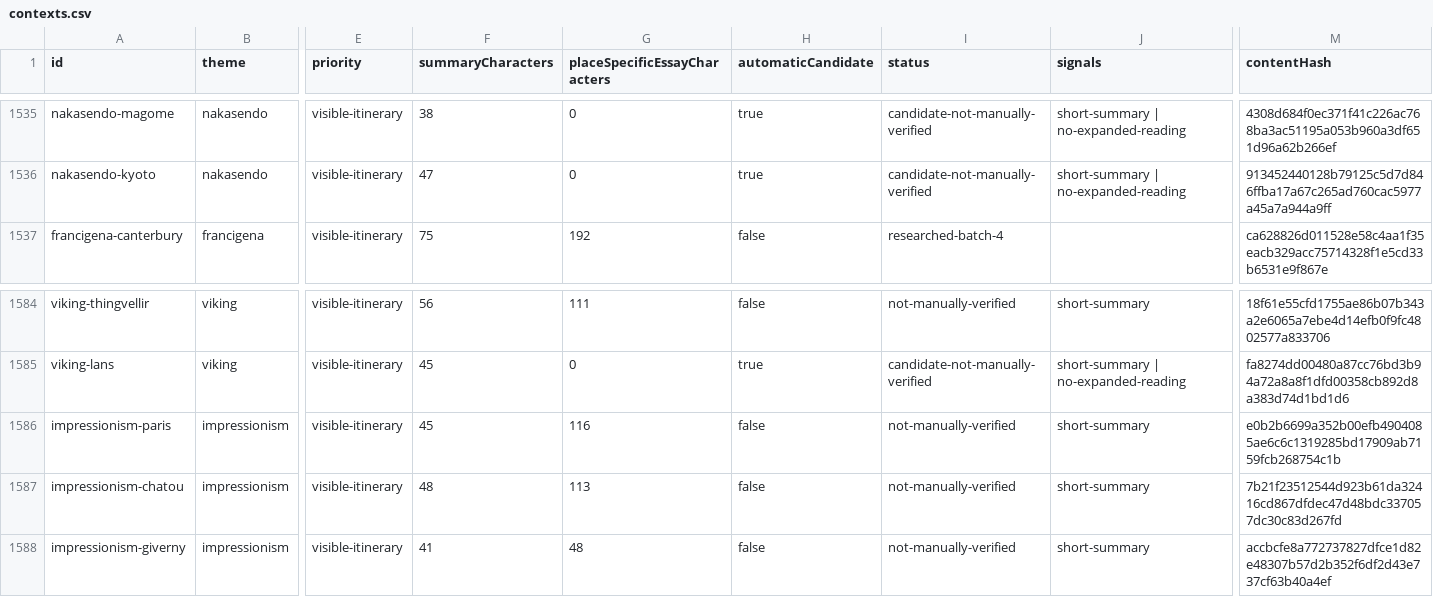
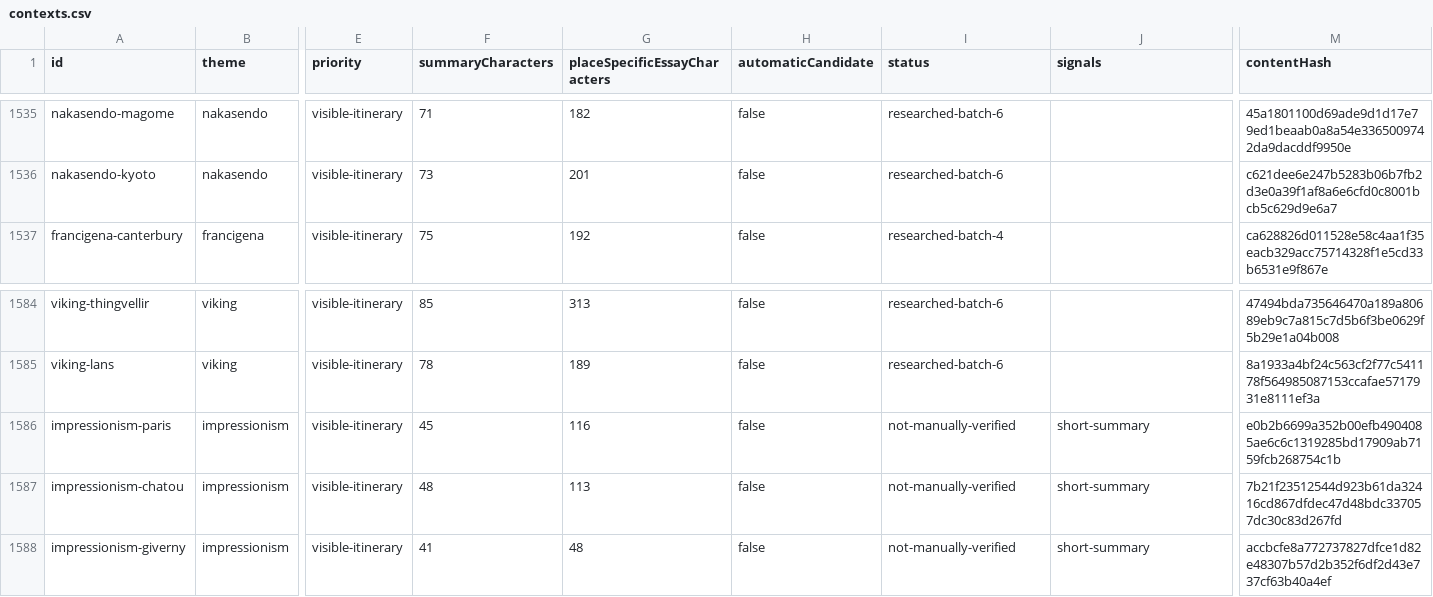
Before and after one commit to raeqi/world-travel-map, a CSV file: qa/content-quality/contexts.csv, drawn as a sheet; only a part is shown, gaps mark what is left out; the diff covers the shown part only; the diff names each change by its address in the sheet, - before the commit and + after, or states it on an @@ line.

```diff
--- a/qa/content-quality/contexts.csv
+++ b/qa/content-quality/contexts.csv
-F1535 (summaryCharacters): 38
+F1535 (summaryCharacters): 71
-G1535 (placeSpecificEssayCharacters): 0
+G1535 (placeSpecificEssayCharacters): 182
-H1535:H1536 (automaticCandidate): true
+H1535:H1536 (automaticCandidate): false
-I1535:I1536 (status): candidate-not-manually-verified
+I1535:I1536 (status): researched-batch-6
-J1535:J1536 (signals): short-summary | no-expanded-reading
+J1535:J1536 (signals): (empty)
-M1535 (contentHash): 4308d684f0ec371f41c226ac768ba3ac51195a053b960a3df651d96a62b266ef
+M1535 (contentHash): 45a1801100d69ade9d1d17e79ed1beaab0a8a54e3365009742da9dacddf9950e
-F1536 (summaryCharacters): 47
+F1536 (summaryCharacters): 73
-G1536 (placeSpecificEssayCharacters): 0
+G1536 (placeSpecificEssayCharacters): 201
-M1536 (contentHash): 913452440128b79125c5d7d846ffba17a67c265ad760cac5977a45a7a944a9ff
+M1536 (contentHash): c621dee6e247b5283b06b7fb2d3e0a39f1af8a6e6cfd0c8001bcb5c629d9e6a7
-F1584 (summaryCharacters): 56
+F1584 (summaryCharacters): 85
-G1584 (placeSpecificEssayCharacters): 111
+G1584 (placeSpecificEssayCharacters): 313
-I1584 (status): not-manually-verified
+I1584 (status): researched-batch-6
-J1584 (signals): short-summary
+J1584 (signals): (empty)
-M1584 (contentHash): 18f61e55cfd1755ae86b07b343a2e6065a7ebe4d14efb0f9fc4802577a833706
+M1584 (contentHash): 47494bda735646470a189a80689eb9c7a815c7d5b6f3be0629f5b29e1a04b008
-F1585 (summaryCharacters): 45
+F1585 (summaryCharacters): 78
-G1585 (placeSpecificEssayCharacters): 0
+G1585 (placeSpecificEssayCharacters): 189
-H1585 (automaticCandidate): true
+H1585 (automaticCandidate): false
-I1585 (status): candidate-not-manually-verified
+I1585 (status): researched-batch-6
-J1585 (signals): short-summary | no-expanded-reading
+J1585 (signals): (empty)
-M1585 (contentHash): fa8274dd00480a87cc76bd3b94a72a8a8f1dfd00358cb892d8a383d74d1bd1d6
+M1585 (contentHash): 8a1933a4bf24c563cf2f77c541178f564985087153ccafae5717931e8111ef3a
```
Also changed, not shown: 72 edited cells elsewhere in this file, 12 other files.
